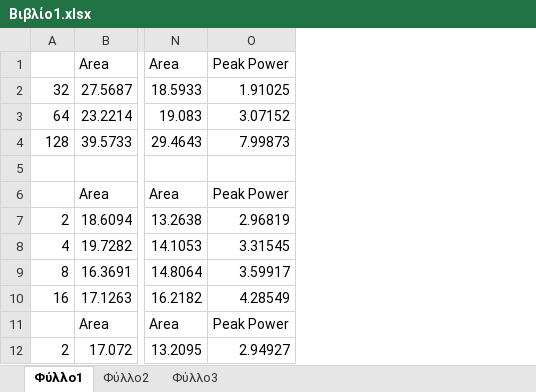
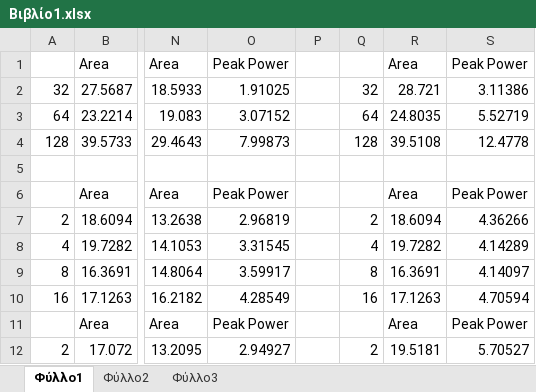
Before and after one commit to nikifori/Architecture_lab, an Excel workbook: Lab_3/Step2/Graphs/Βιβλίο1.xlsx, sheet Φύλλο1, drawn as a sheet; only a part is shown, gaps mark what is left out; values as stored, in another font and other column widths than the file's, no borders; the diff names each change by its address in the sheet, - before the commit and + after, or states it on an @@ line.

```diff
--- a/Lab_3/Step2/Graphs/Βιβλίο1.xlsx (sheet Φύλλο1)
+++ b/Lab_3/Step2/Graphs/Βιβλίο1.xlsx (sheet Φύλλο1)
+column P, empty
+column Q, rows 2-12: 32 | 64 | 128 |  |  | 2 | 4 | 8 | 16 |  | 2
+column R, rows 1-12: Area | 28.721 | 24.8035 | 39.5108 |  | Area | 18.6094 | 19.7282 | 16.3691 | 17.1263 | Area | 19.5181
+column S, rows 1-12: Peak Power | 3.11386 | 5.52719 | 12.4778 |  | Peak Power | 4.36266 | 4.14289 | 4.14097 | 4.70594 | Peak Power | 5.70527
```
Also changed, not shown: 7 other files.
